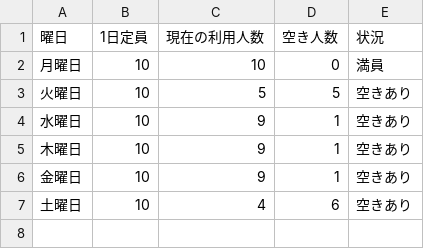
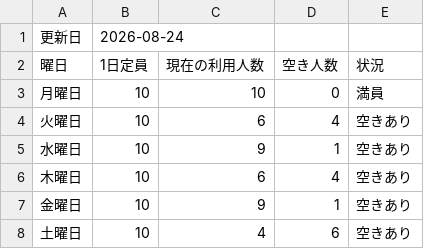
Before and after one commit to khskoike-dotcom/de-ernest-homepage, a CSV file: availability.csv, drawn as a sheet.

Commit message:
Show availability update date

```diff
--- a/availability.csv
+++ b/availability.csv
@@ -1,6 +1,7 @@
+更新日,2026-08-24
 曜日,1日定員,現在の利用人数,空き人数,状況
 月曜日,10,10,0,満員
-火曜日,10,5,5,空きあり
+火曜日,10,6,4,空きあり
 水曜日,10,9,1,空きあり
-木曜日,10,9,1,空きあり
+木曜日,10,6,4,空きあり
 金曜日,10,9,1,空きあり
```
Also changed, not shown: availability-template.csv, 1 other file.
